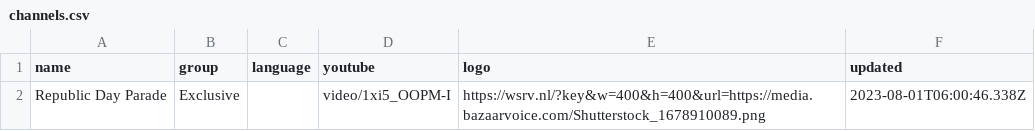
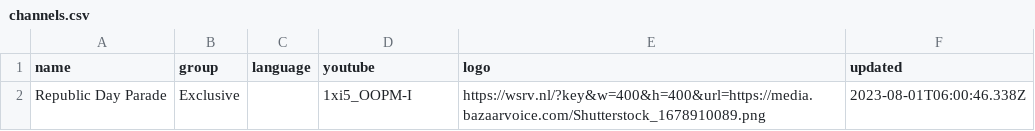
Before and after one commit to 757mnr/iptv-youtube-live, a CSV file: channels.csv, drawn as a sheet.

Commit message:
Update channels.csv

```diff
--- a/channels.csv
+++ b/channels.csv
@@ -1,2 +1,2 @@
 name,group,language,youtube,logo,updated
-Republic Day Parade ,Exclusive,,video/1xi5_OOPM-I,https://wsrv.nl/?key&w=400&h=400&url=https://media.bazaarvoice.com/Shutterstock_1678910089.png,2023-08-01T06:00:46.338Z
+Republic Day Parade ,Exclusive,,1xi5_OOPM-I,https://wsrv.nl/?key&w=400&h=400&url=https://media.bazaarvoice.com/Shutterstock_1678910089.png,2023-08-01T06:00:46.338Z
```
